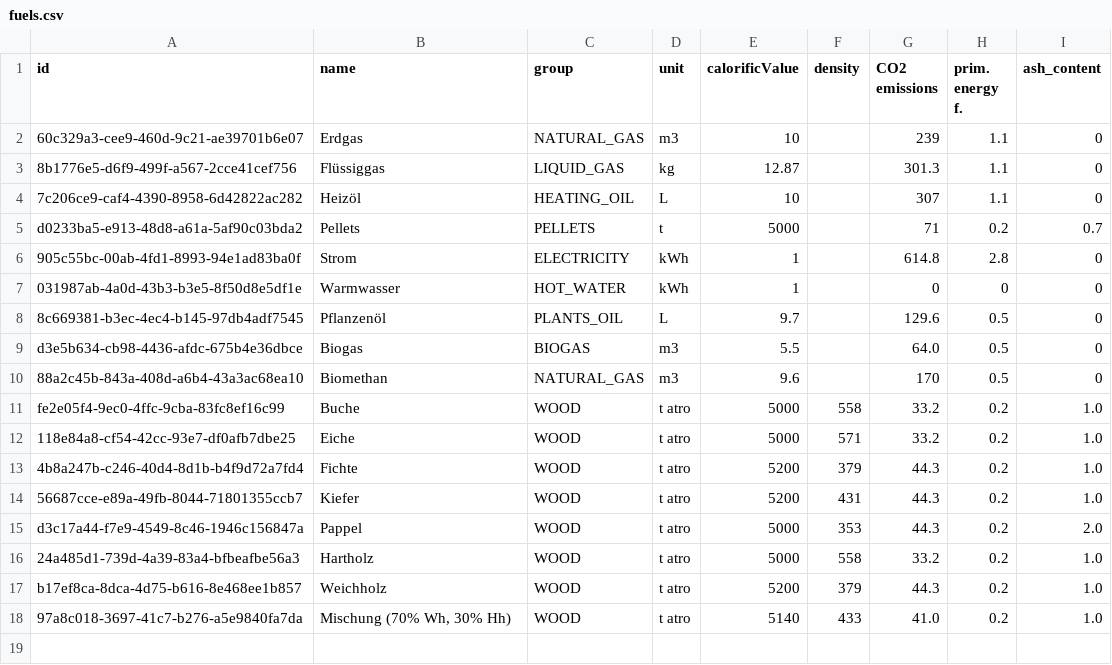
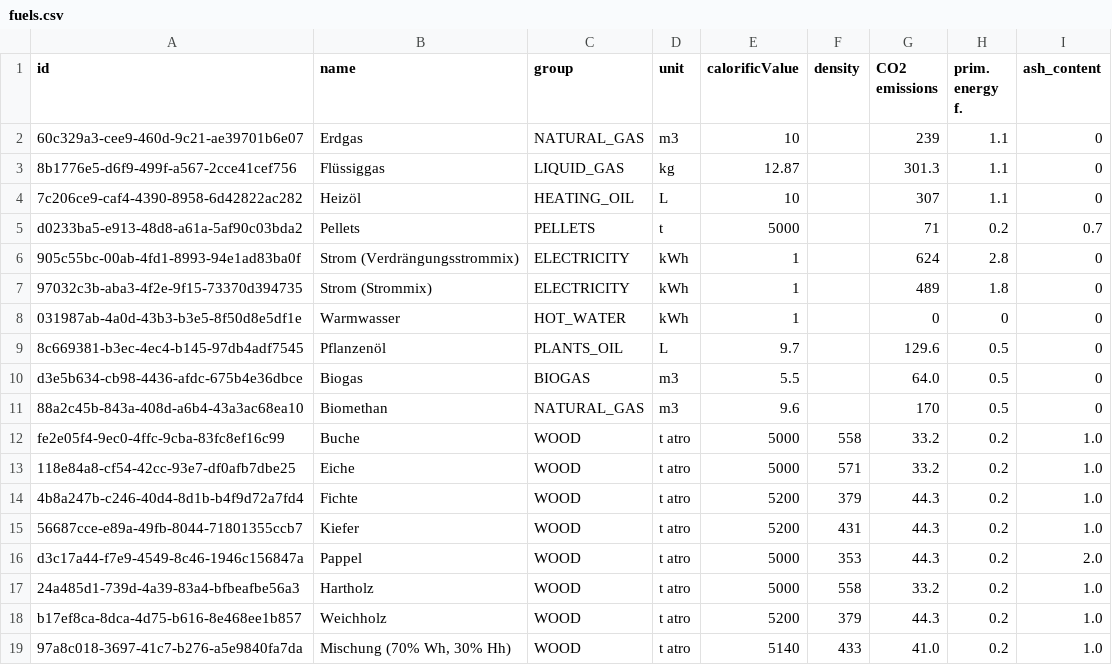
Before and after one commit to GreenDelta/Sophena, a CSV file: sophdat/data/csv/fuels.csv, drawn as a sheet; the diff names each change by its address in the sheet, - before the commit and + after, or states it on an @@ line.

Commit message:
add electricity mix (#64); buffer lambda in UI (#6)

```diff
--- a/sophdat/data/csv/fuels.csv
+++ b/sophdat/data/csv/fuels.csv
-B6 (name): Strom
+B6 (name): Strom (Verdrängungsstrommix)
-G6 (CO2 emissions): 614.8
+G6 (CO2 emissions): 624
+row 7: 97032c3b-aba3-4f2e-9f15-73370d394735 | Strom (Strommix) | ELECTRICITY | kWh | 1 |  | 489 | 1.8 | 0
```
Also changed, not shown: 5 other files.
